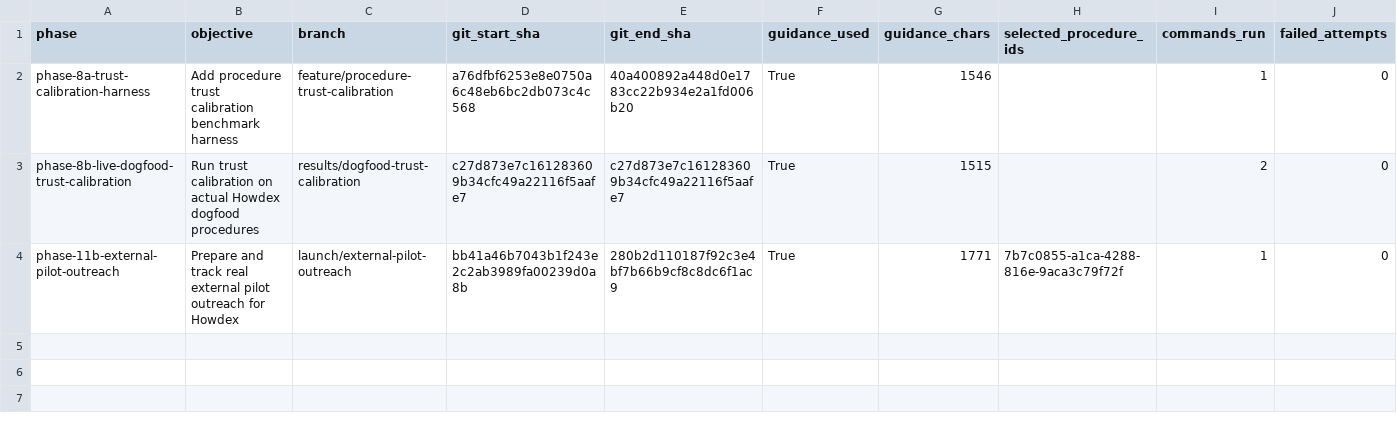
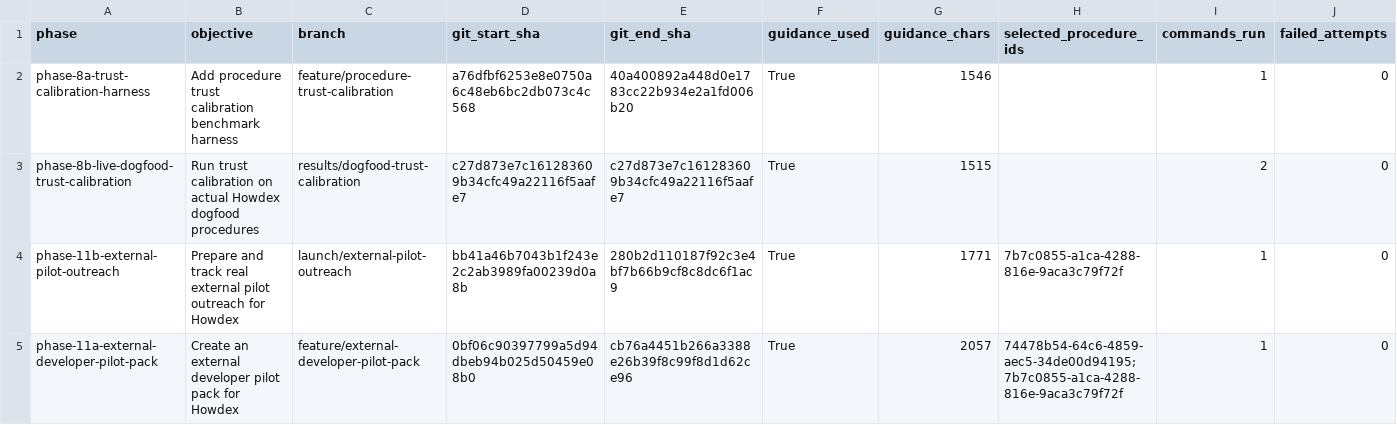
Before and after one commit to rossbuckley1990-hash/Howdex, a CSV file: dogfood-results/metrics.csv, drawn as a sheet; only a part is shown; rows hold the shown columns only; the diff names each change by its address in the sheet, - before the commit and + after, or states it on an @@ line.

Commit message:
dogfood: record pilot pack build loop

```diff
--- a/dogfood-results/metrics.csv
+++ b/dogfood-results/metrics.csv
+row 5: phase-11a-external-developer-pilot-pack | Create an external developer pilot pack for Howdex | feature/external-developer-pilot-pack | 0bf06c90397799a5d94dbeb94b025d50459e08b0 | cb76a4451b266a3388e26b39f8c99f8d1d62ce96 | True | 2057 | 74478b54-64c6-4859-aec5-34de00d94195;7b7c0855-a1ca-4288-816e-9aca3c79f72f | 1 | 0
```
Also changed, not shown: 1 other file.
